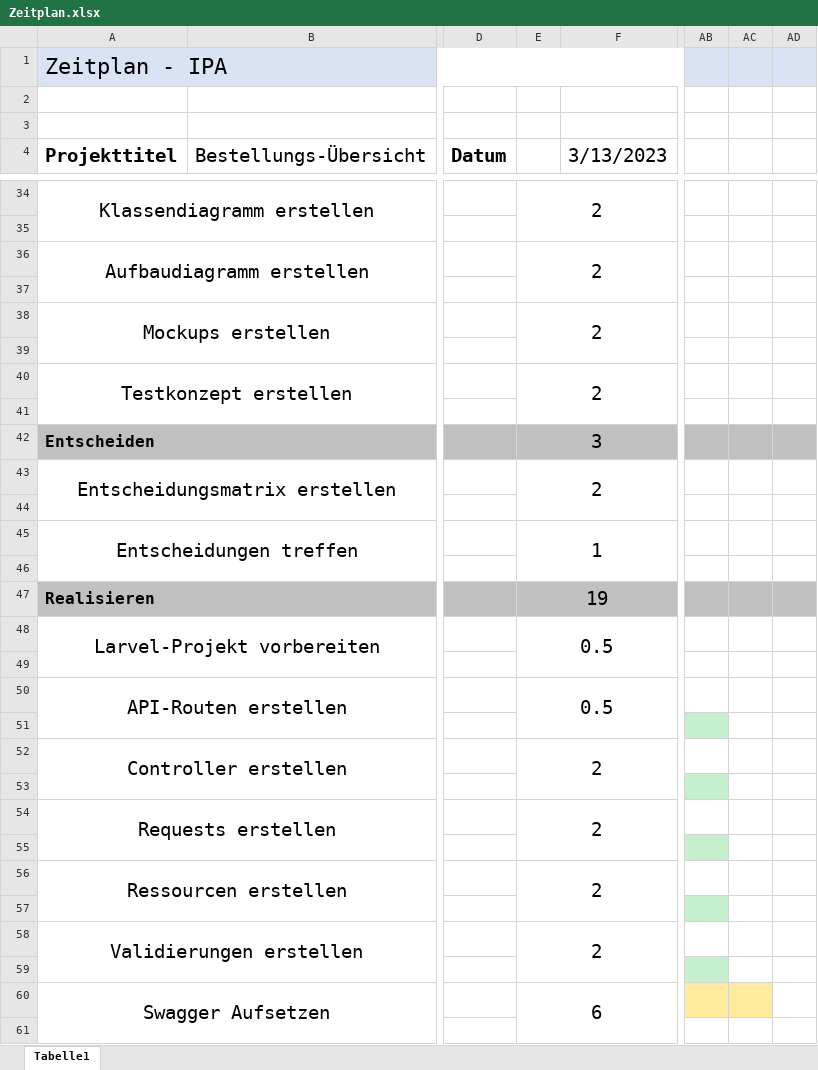
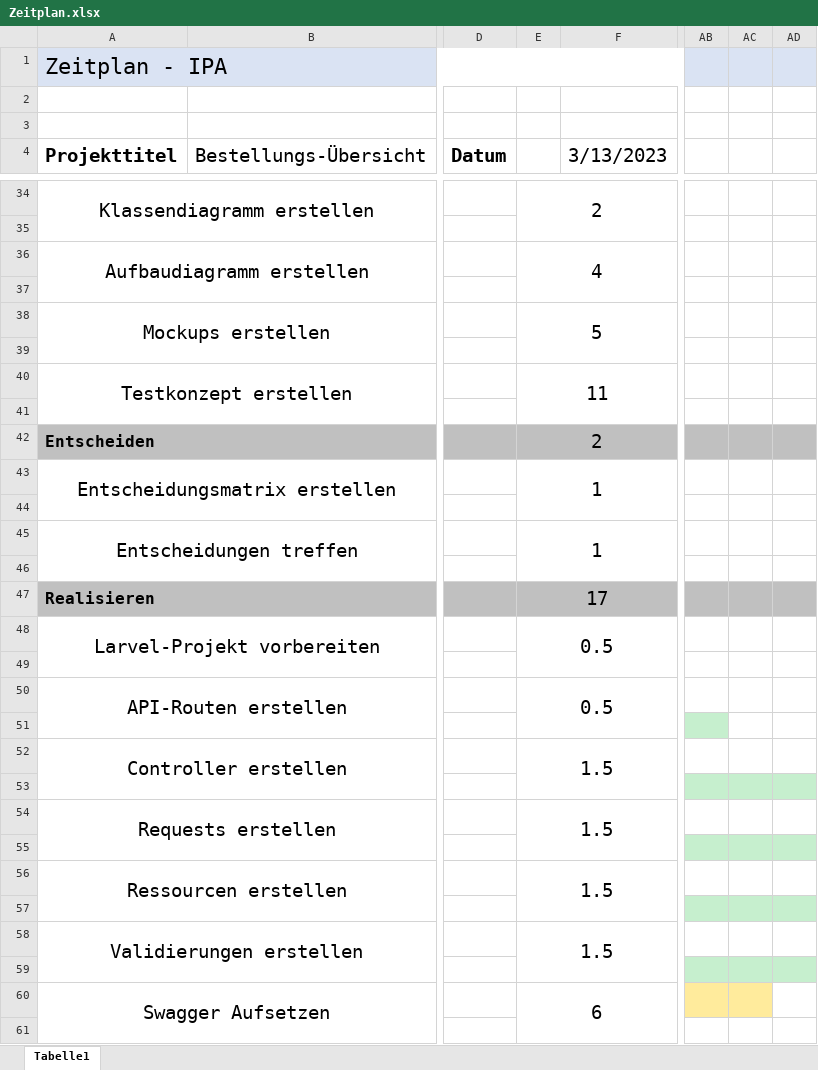
Before and after one commit to joinbean/IPA, an Excel workbook: documentation/Zeitplan.xlsx, sheet Tabelle1, drawn as a sheet; only a part is shown, gaps mark what is left out; values as stored, in another font and other column widths than the file's, no borders; the diff covers the shown part only; the diff names each change by its address in the sheet, - before the commit and + after, or states it on an @@ line.

```diff
--- a/documentation/Zeitplan.xlsx (sheet Tabelle1)
+++ b/documentation/Zeitplan.xlsx (sheet Tabelle1)
-E36: 2
+E36: 4
-E38: 2
+E38: 5
-E40: 2
+E40: 11
-E42: 3
+E42: 2
-E43: 2
+E43: 1
-E47: 19
+E47: 17
-E52: 2
+E52: 1.5
-AC53:AD53 fill: none
+AC53:AD53 fill: #C6EFCE
-E54: 2
+E54: 1.5
-AC55:AD55 fill: none
+AC55:AD55 fill: #C6EFCE
-E56: 2
+E56: 1.5
-AC57:AD57 fill: none
+AC57:AD57 fill: #C6EFCE
-E58: 2
+E58: 1.5
-AC59:AD59 fill: none
+AC59:AD59 fill: #C6EFCE
```
Also changed, not shown: 8 edited cells elsewhere in this sheet, 16 other files.
